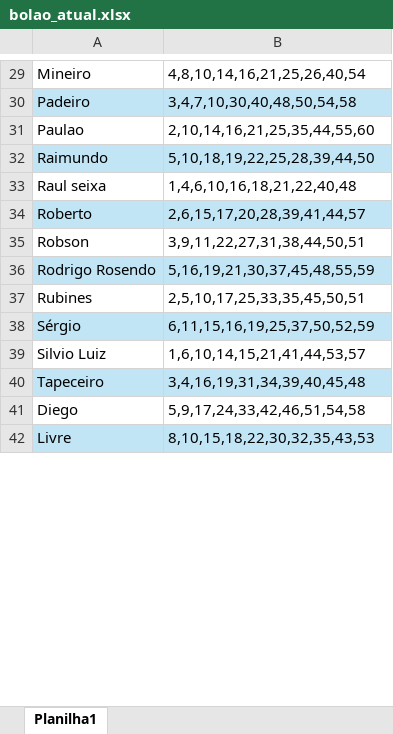
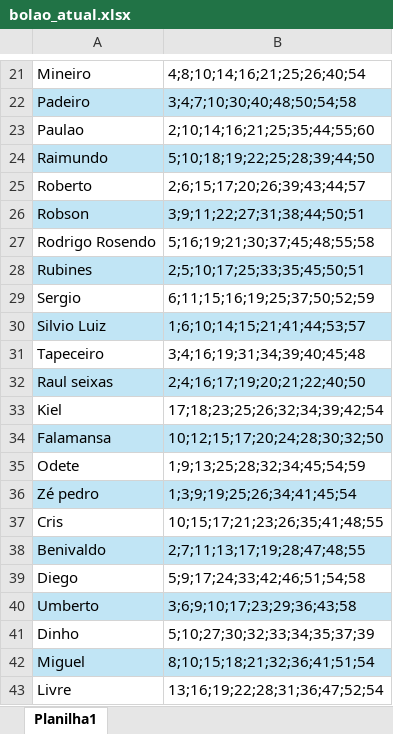
Before and after one commit to Benildo2004/bolao-familia, an Excel workbook: bolao_atual.xlsx, sheet Planilha1, drawn as a sheet; only a part is shown, gaps mark what is left out; values as stored, in another font and other column widths than the file's, no borders; removed rows and columns are numbered as before the commit, all else as after; the diff covers the shown part only; the diff names each change by its address in the sheet, - before the commit and + after, or states it on an @@ line.

Commit message:
Iniciando nova rodada do bolao

```diff
--- a/bolao_atual.xlsx (sheet Planilha1)
+++ b/bolao_atual.xlsx (sheet Planilha1)
-B21: 4,8,10,14,16,21,25,26,40,54
+B21: 4;8;10;14;16;21;25;26;40;54
-B22: 3,4,7,10,30,40,48,50,54,58
+B22: 3;4;7;10;30;40;48;50;54;58
-B23: 2,10,14,16,21,25,35,44,55,60
+B23: 2;10;14;16;21;25;35;44;55;60
-B24: 5,10,18,19,22,25,28,39,44,50
+B24: 5;10;18;19;22;25;28;39;44;50
-row 33: Raul seixa | 1,4,6,10,16,18,21,22,40,48
-A25:B25 fill: #C1E5F5
+A25:B25 fill: none
-B25: 2,6,15,17,20,28,39,41,44,57
+B25: 2;6;15;17;20;26;39;43;44;57
-A26:B26 fill: none
+A26:B26 fill: #C1E5F5
-B26: 3,9,11,22,27,31,38,44,50,51
+B26: 3;9;11;22;27;31;38;44;50;51
-A27:B27 fill: #C1E5F5
+A27:B27 fill: none
-B27: 5,16,19,21,30,37,45,48,55,59
+B27: 5;16;19;21;30;37;45;48;55;58
-A28:B28 fill: none
+A28:B28 fill: #C1E5F5
-B28: 2,5,10,17,25,33,35,45,50,51
+B28: 2;5;10;17;25;33;35;45;50;51
-row 38: Sérgio | 6,11,15,16,19,25,37,50,52,59
+row 29: Sergio | 6;11;15;16;19;25;37;50;52;59
-A30:B30 fill: none
+A30:B30 fill: #C1E5F5
-B30: 1,6,10,14,15,21,41,44,53,57
+B30: 1;6;10;14;15;21;41;44;53;57
-A31:B31 fill: #C1E5F5
+A31:B31 fill: none
-B31: 3,4,16,19,31,34,39,40,45,48
+B31: 3;4;16;19;31;34;39;40;45;48
+row 32: Raul seixas | 2;4;16;17;19;20;21;22;40;50
+row 33: Kiel | 17;18;23;25;26;32;34;39;42;54
+row 34: Falamansa | 10;12;15;17;20;24;28;30;32;50
+row 35: Odete | 1;9;13;25;28;32;34;45;54;59
+row 36: Zé pedro | 1;3;9;19;25;26;34;41;45;54
+row 37: Cris | 10;15;17;21;23;26;35;41;48;55
+row 38: Benivaldo | 2;7;11;13;17;19;28;47;48;55
-B39: 5,9,17,24,33,42,46,51,54,58
+B39: 5;9;17;24;33;42;46;51;54;58
+row 40: Umberto | 3;6;9;10;17;23;29;36;43;58
+row 41: Dinho | 5;10;27;30;32;33;34;35;37;39
+row 42: Miguel | 8;10;15;18;21;32;36;41;51;54
-A43:B43 fill: #C1E5F5
+A43:B43 fill: none
-B43: 8,10,15,18,22,30,32,35,43,53
+B43: 13;16;19;22;28;31;36;47;52;54
```
Also changed, not shown: 13 added rows, 15 removed rows, 16 edited cells and cell formats elsewhere in this sheet, 1 other file.
